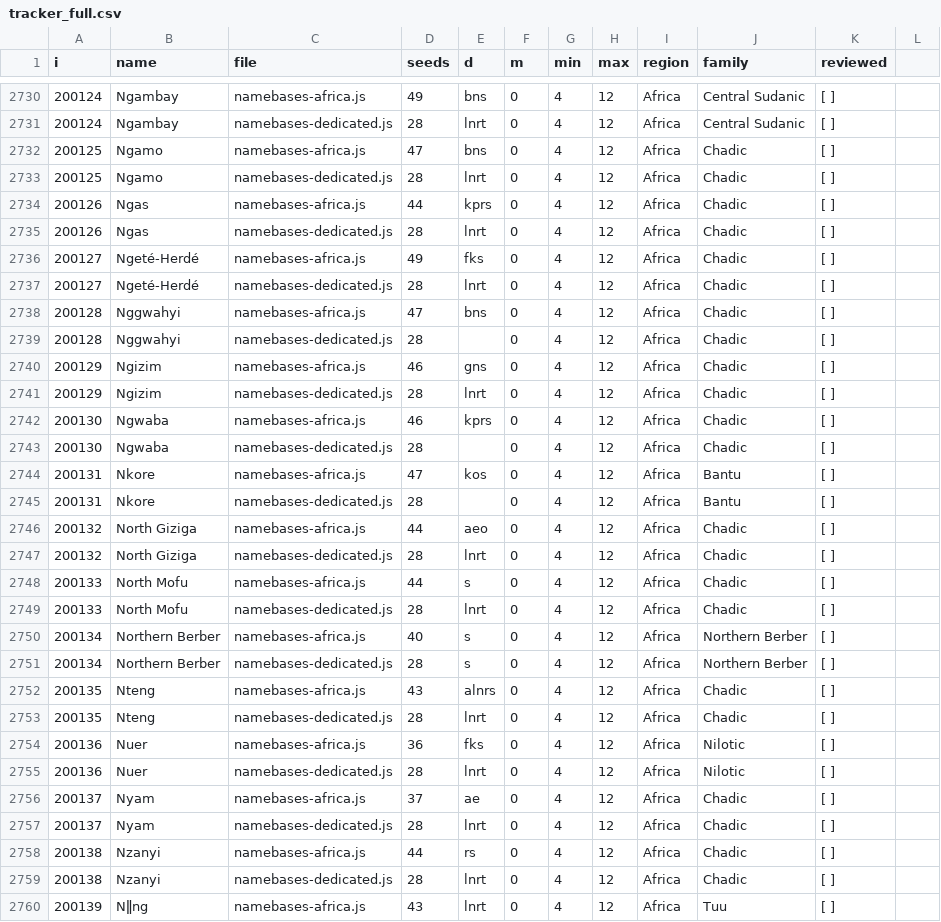
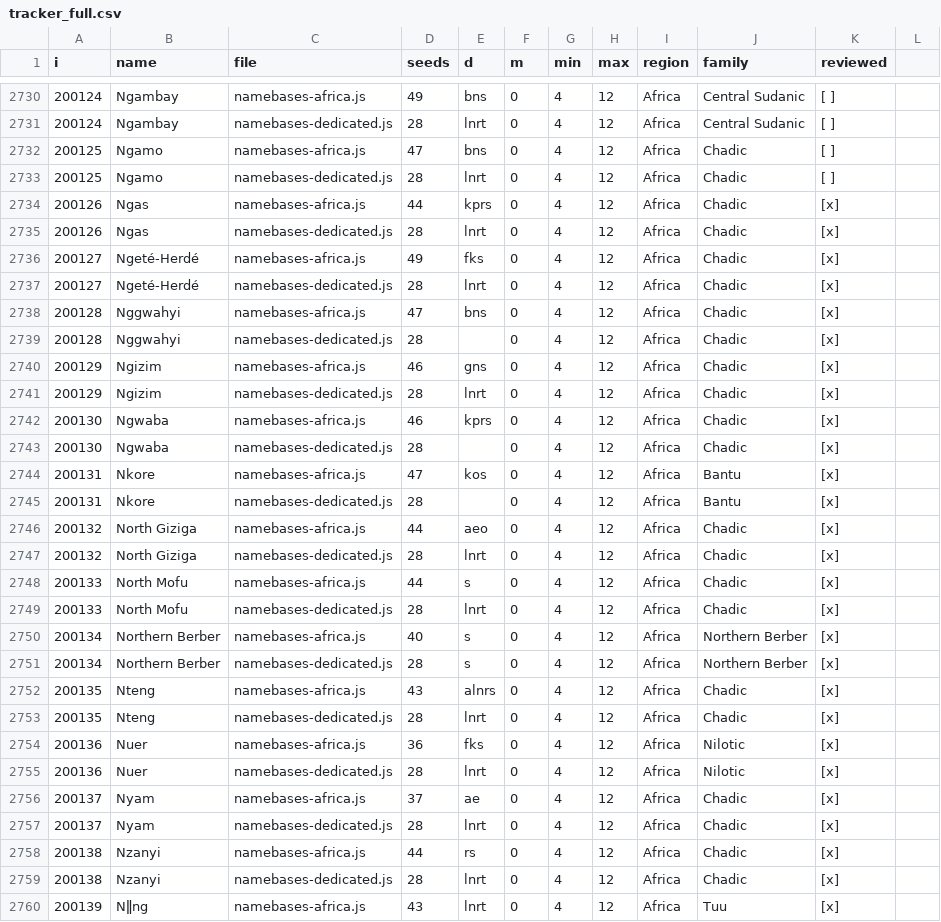
Before and after one commit to burgercrisis/Fantasy-Map-Generator, a CSV file: docs/plans/namebase-research/tracker_full.csv, drawn as a sheet; only a part is shown, gaps mark what is left out; the diff covers the shown part only.

Commit message:
feat(research): implement namebase verification status tracking
Introduce a `status` field (COMPLETE/WAITING) to namebase definitions
to track manual audit progress across all geographic regions.

- Update `modules/namebases-*.js` to include status metadata.
- Enhance `tools/generate-tracker.js` to render automated checklists
  based on the verification status.
- Update `tools/generate-quality-tracker.js` to parse status fields
  during data extraction.
- Synchronize research documentation, checkpoints, and audit trackers
  with the new status-driven workflow.
- Prune invalid/synthetic data and update continent-specific
  verification checkpoints.

```diff
--- a/docs/plans/namebase-research/tracker_full.csv
+++ b/docs/plans/namebase-research/tracker_full.csv
@@ -2733,28 +2733,28 @@ i,name,file,seeds,d,m,min,max,region,family,reviewed
 200125,Ngamo,namebases-dedicated.js,28,lnrt,0,4,12,Africa,Chadic,[ ]
-200126,Ngas,namebases-africa.js,44,kprs,0,4,12,Africa,Chadic,[ ]
-200126,Ngas,namebases-dedicated.js,28,lnrt,0,4,12,Africa,Chadic,[ ]
-200127,Ngeté-Herdé,namebases-africa.js,49,fks,0,4,12,Africa,Chadic,[ ]
-200127,Ngeté-Herdé,namebases-dedicated.js,28,lnrt,0,4,12,Africa,Chadic,[ ]
-200128,Nggwahyi,namebases-africa.js,47,bns,0,4,12,Africa,Chadic,[ ]
-200128,Nggwahyi,namebases-dedicated.js,28,,0,4,12,Africa,Chadic,[ ]
-200129,Ngizim,namebases-africa.js,46,gns,0,4,12,Africa,Chadic,[ ]
-200129,Ngizim,namebases-dedicated.js,28,lnrt,0,4,12,Africa,Chadic,[ ]
-200130,Ngwaba,namebases-africa.js,46,kprs,0,4,12,Africa,Chadic,[ ]
-200130,Ngwaba,namebases-dedicated.js,28,,0,4,12,Africa,Chadic,[ ]
-200131,Nkore,namebases-africa.js,47,kos,0,4,12,Africa,Bantu,[ ]
-200131,Nkore,namebases-dedicated.js,28,,0,4,12,Africa,Bantu,[ ]
-200132,North Giziga,namebases-africa.js,44,aeo,0,4,12,Africa,Chadic,[ ]
-200132,North Giziga,namebases-dedicated.js,28,lnrt,0,4,12,Africa,Chadic,[ ]
-200133,North Mofu,namebases-africa.js,44,s,0,4,12,Africa,Chadic,[ ]
-200133,North Mofu,namebases-dedicated.js,28,lnrt,0,4,12,Africa,Chadic,[ ]
-200134,Northern Berber,namebases-africa.js,40,s,0,4,12,Africa,Northern Berber,[ ]
-200134,Northern Berber,namebases-dedicated.js,28,s,0,4,12,Africa,Northern Berber,[ ]
-200135,Nteng,namebases-africa.js,43,alnrs,0,4,12,Africa,Chadic,[ ]
-200135,Nteng,namebases-dedicated.js,28,lnrt,0,4,12,Africa,Chadic,[ ]
-200136,Nuer,namebases-africa.js,36,fks,0,4,12,Africa,Nilotic,[ ]
-200136,Nuer,namebases-dedicated.js,28,lnrt,0,4,12,Africa,Nilotic,[ ]
-200137,Nyam,namebases-africa.js,37,ae,0,4,12,Africa,Chadic,[ ]
-200137,Nyam,namebases-dedicated.js,28,lnrt,0,4,12,Africa,Chadic,[ ]
-200138,Nzanyi,namebases-africa.js,44,rs,0,4,12,Africa,Chadic,[ ]
-200138,Nzanyi,namebases-dedicated.js,28,lnrt,0,4,12,Africa,Chadic,[ ]
-200139,Nǁng,namebases-africa.js,43,lnrt,0,4,12,Africa,Tuu,[ ]
+200126,Ngas,namebases-africa.js,44,kprs,0,4,12,Africa,Chadic,[x]
+200126,Ngas,namebases-dedicated.js,28,lnrt,0,4,12,Africa,Chadic,[x]
+200127,Ngeté-Herdé,namebases-africa.js,49,fks,0,4,12,Africa,Chadic,[x]
+200127,Ngeté-Herdé,namebases-dedicated.js,28,lnrt,0,4,12,Africa,Chadic,[x]
+200128,Nggwahyi,namebases-africa.js,47,bns,0,4,12,Africa,Chadic,[x]
+200128,Nggwahyi,namebases-dedicated.js,28,,0,4,12,Africa,Chadic,[x]
+200129,Ngizim,namebases-africa.js,46,gns,0,4,12,Africa,Chadic,[x]
+200129,Ngizim,namebases-dedicated.js,28,lnrt,0,4,12,Africa,Chadic,[x]
+200130,Ngwaba,namebases-africa.js,46,kprs,0,4,12,Africa,Chadic,[x]
+200130,Ngwaba,namebases-dedicated.js,28,,0,4,12,Africa,Chadic,[x]
+200131,Nkore,namebases-africa.js,47,kos,0,4,12,Africa,Bantu,[x]
+200131,Nkore,namebases-dedicated.js,28,,0,4,12,Africa,Bantu,[x]
+200132,North Giziga,namebases-africa.js,44,aeo,0,4,12,Africa,Chadic,[x]
+200132,North Giziga,namebases-dedicated.js,28,lnrt,0,4,12,Africa,Chadic,[x]
+200133,North Mofu,namebases-africa.js,44,s,0,4,12,Africa,Chadic,[x]
+200133,North Mofu,namebases-dedicated.js,28,lnrt,0,4,12,Africa,Chadic,[x]
+200134,Northern Berber,namebases-africa.js,40,s,0,4,12,Africa,Northern Berber,[x]
+200134,Northern Berber,namebases-dedicated.js,28,s,0,4,12,Africa,Northern Berber,[x]
+200135,Nteng,namebases-africa.js,43,alnrs,0,4,12,Africa,Chadic,[x]
+200135,Nteng,namebases-dedicated.js,28,lnrt,0,4,12,Africa,Chadic,[x]
+200136,Nuer,namebases-africa.js,36,fks,0,4,12,Africa,Nilotic,[x]
+200136,Nuer,namebases-dedicated.js,28,lnrt,0,4,12,Africa,Nilotic,[x]
+200137,Nyam,namebases-africa.js,37,ae,0,4,12,Africa,Chadic,[x]
+200137,Nyam,namebases-dedicated.js,28,lnrt,0,4,12,Africa,Chadic,[x]
+200138,Nzanyi,namebases-africa.js,44,rs,0,4,12,Africa,Chadic,[x]
+200138,Nzanyi,namebases-dedicated.js,28,lnrt,0,4,12,Africa,Chadic,[x]
+200139,Nǁng,namebases-africa.js,43,lnrt,0,4,12,Africa,Tuu,[x]
```
Also changed, not shown: 55 edited cells elsewhere in this file, 17 other files.
